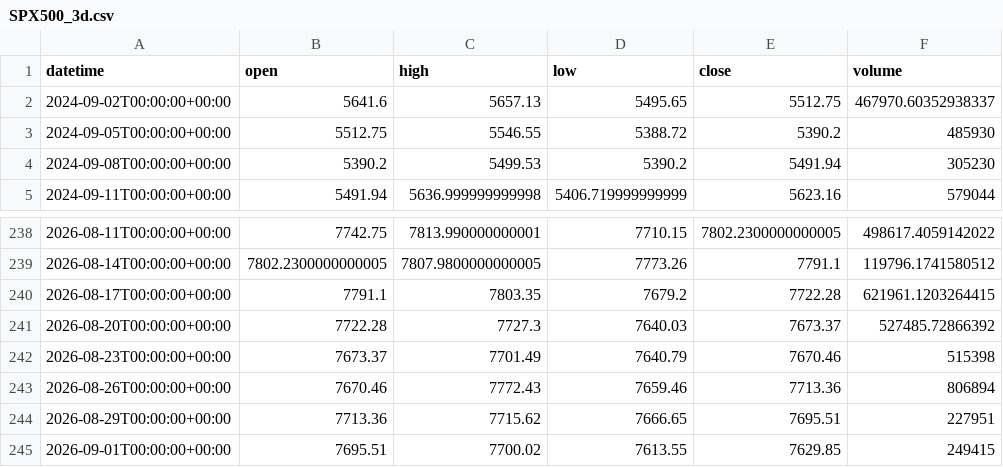
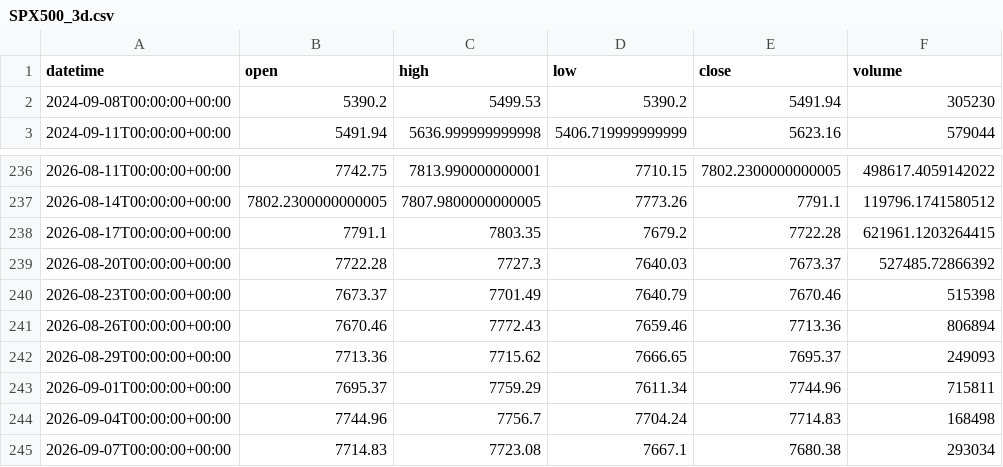
Before and after one commit to getdata-finance/spx500-3d-ohlcv-index-historical-data, a CSV file: SPX500_3d.csv, drawn as a sheet; only a part is shown, gaps mark what is left out.

```diff
--- a/SPX500_3d.csv
+++ b/SPX500_3d.csv
@@ -1,4 +1,2 @@
 datetime,open,high,low,close,volume
-2024-09-02T00:00:00+00:00,5641.6,5657.13,5495.65,5512.75,467970.60352938337
-2024-09-05T00:00:00+00:00,5512.75,5546.55,5388.72,5390.2,485930
 2024-09-08T00:00:00+00:00,5390.2,5499.53,5390.2,5491.94,305230
@@ -243,3 +241,5 @@ datetime,open,high,low,close,volume
 2026-08-26T00:00:00+00:00,7670.46,7772.43,7659.46,7713.36,806894
-2026-08-29T00:00:00+00:00,7713.36,7715.62,7666.65,7695.51,227951
-2026-09-01T00:00:00+00:00,7695.51,7700.02,7613.55,7629.85,249415
+2026-08-29T00:00:00+00:00,7713.36,7715.62,7666.65,7695.37,249093
+2026-09-01T00:00:00+00:00,7695.37,7759.29,7611.34,7744.96,715811
+2026-09-04T00:00:00+00:00,7744.96,7756.7,7704.24,7714.83,168498
+2026-09-07T00:00:00+00:00,7714.83,7723.08,7667.1,7680.38,293034
```
Also changed, not shown: 1 other file.
